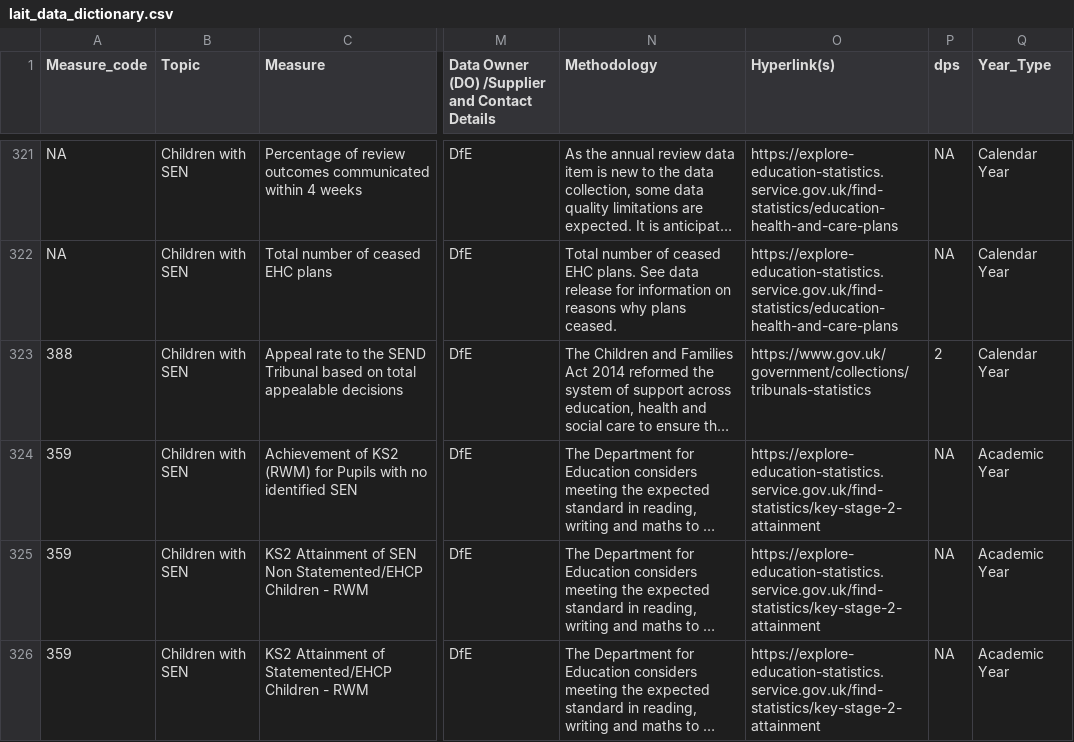
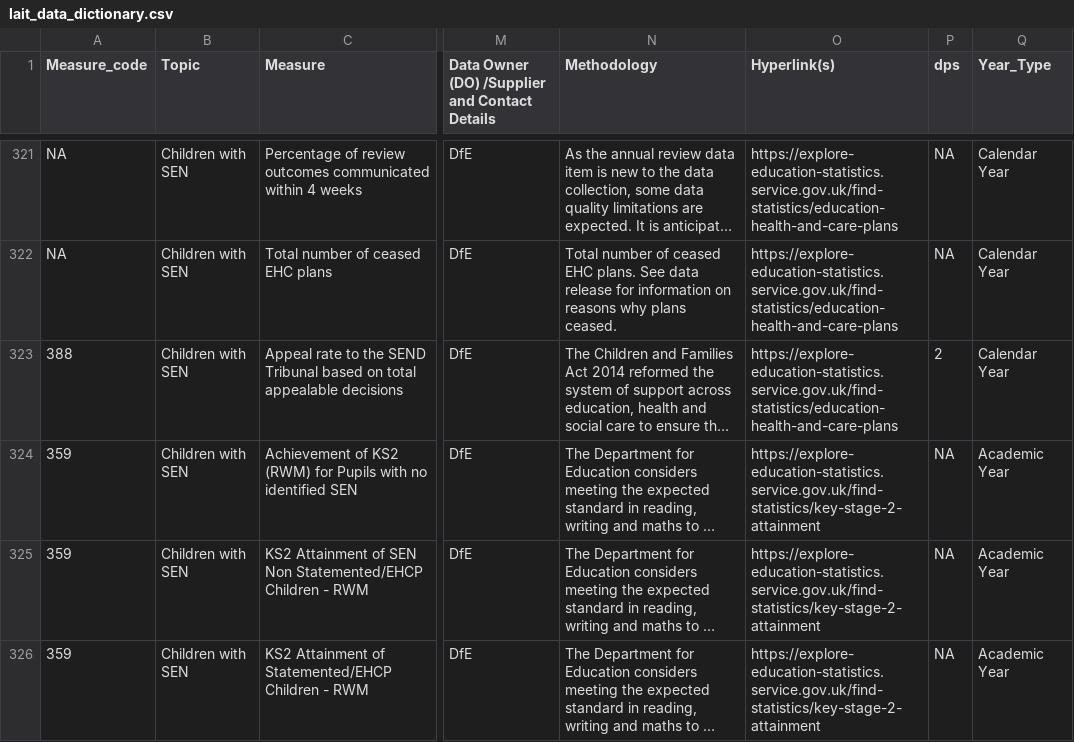
Before and after one commit to dfe-analytical-services/local-authority-interactive-tool, a CSV file: 01_data/02_prod/lait_data_dictionary.csv, drawn as a sheet; only a part is shown, gaps mark what is left out; long unchanged cells end in …; the diff names each change by its address in the sheet, - before the commit and + after, or states it on an @@ line.

Commit message:
Revised SEND tribunal data for a small number of LAs (#116)

```diff
--- a/01_data/02_prod/lait_data_dictionary.csv
+++ b/01_data/02_prod/lait_data_dictionary.csv
-O323 (Hyperlink(s)): https://www.gov.uk/government/collections/tribunals-statistics
+O323 (Hyperlink(s)): https://explore-education-statistics.service.gov.uk/find-statistics/education-health-and-care-plans
```
Also changed, not shown: 2 other files.
